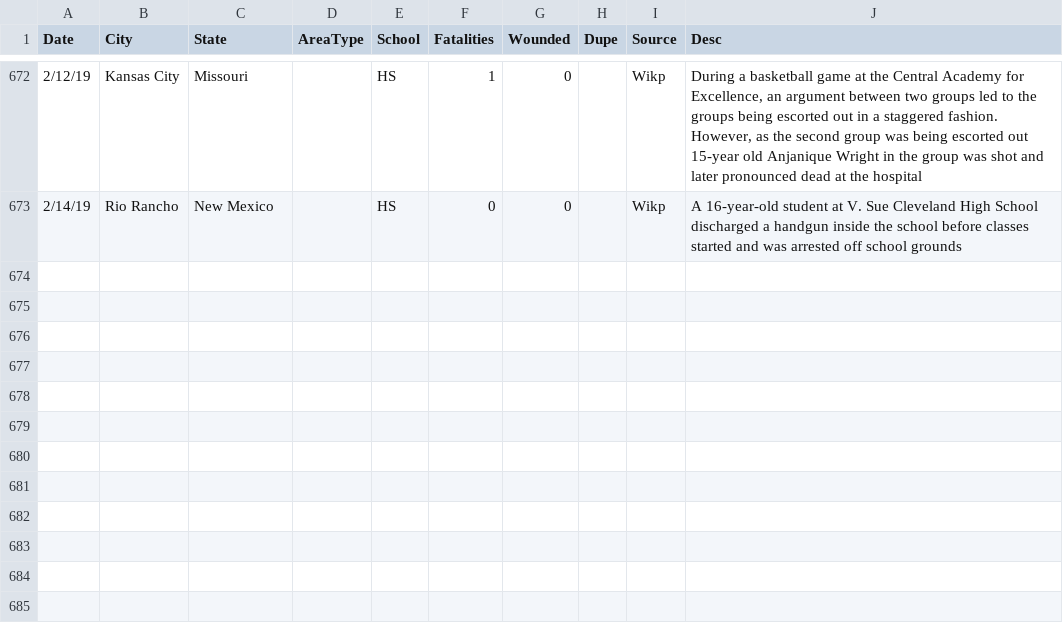
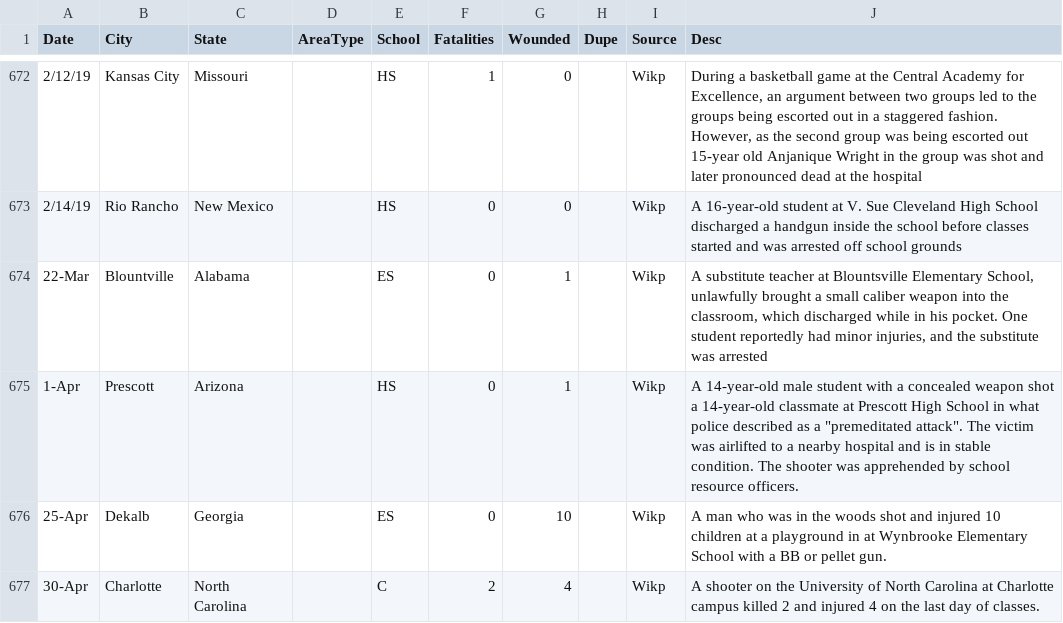
Before and after one commit to ecodan/school-shooting-data, a CSV file: pah_wikp_combo.csv, drawn as a sheet; only a part is shown, gaps mark what is left out.

Commit message:
updated 1 May 19; incl UNCC shooting from yesterday

```diff
--- a/pah_wikp_combo.csv
+++ b/pah_wikp_combo.csv
@@ -673 +673,5 @@
 2/14/19,Rio Rancho,New Mexico,,HS,0,0,,Wikp,A 16-year-old student at V. Sue Cleveland High School discharged a handgun inside the school before classes started and was arrested off school grounds
+22-Mar,Blountville,Alabama,,ES,0,1,,Wikp,"A substitute teacher at Blountsville Elementary School, unlawfully brought a small caliber weapon into the classroom, which discharged while in his pocket. One student reportedly had minor injuries, and the substitute was arrested"
+1-Apr,Prescott,Arizona,,HS,0,1,,Wikp,"A 14-year-old male student with a concealed weapon shot a 14-year-old classmate at Prescott High School in what police described as a ""premeditated attack"". The victim was airlifted to a nearby hospital and is in stable condition. The shooter was apprehended by school resource officers."
+25-Apr,Dekalb,Georgia,,ES,0,10,,Wikp,A man who was in the woods shot and injured 10 children at a playground in at Wynbrooke Elementary School with a BB or pellet gun.
+30-Apr,Charlotte,North Carolina,,C,2,4,,Wikp,A shooter on the University of North Carolina at Charlotte campus killed 2 and injured 4 on the last day of classes.
```
